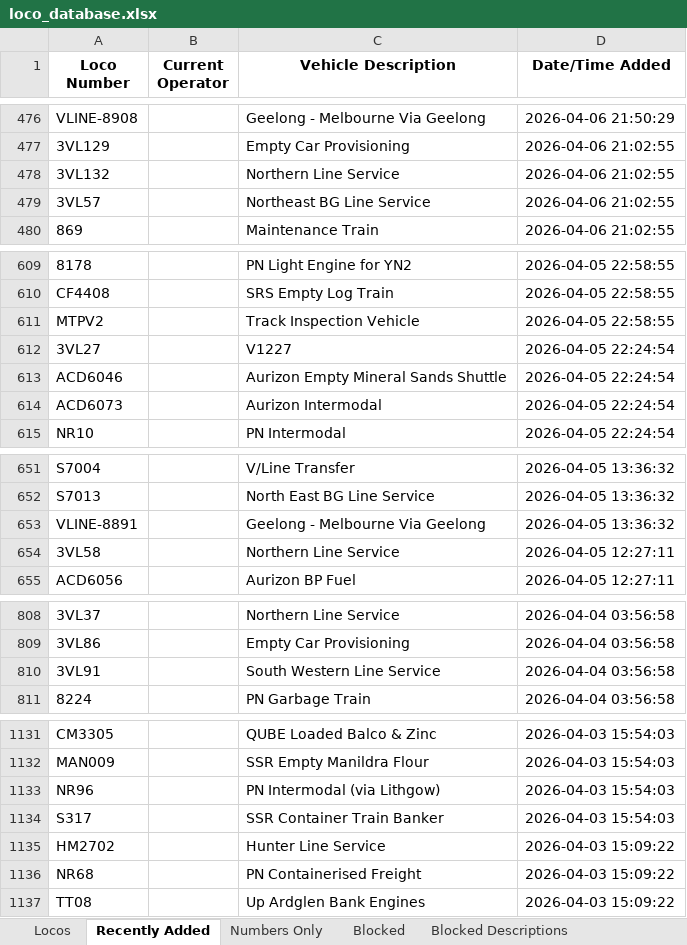
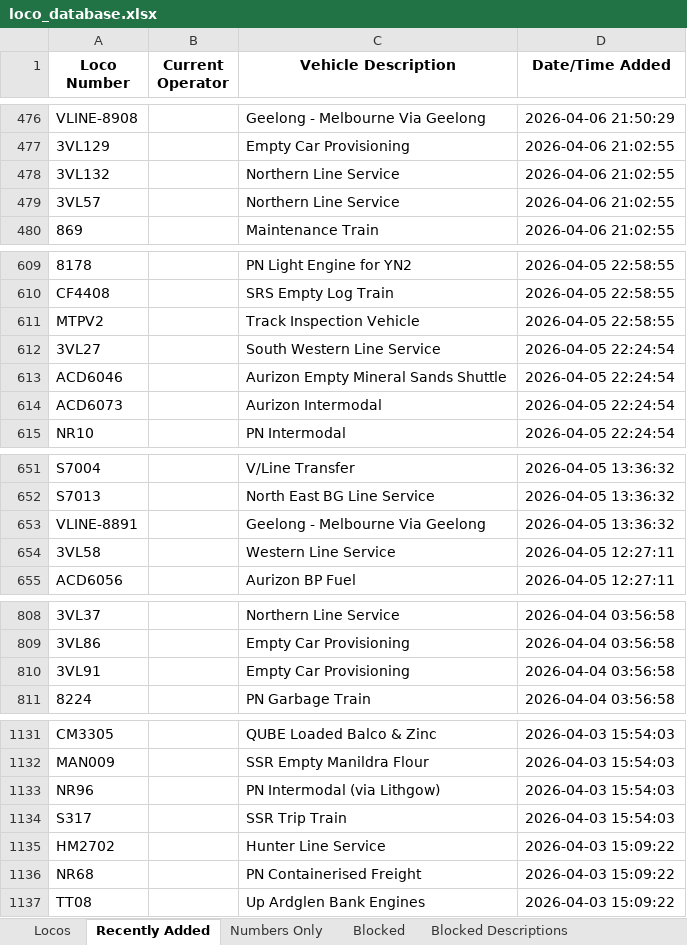
Before and after one commit to grahame21/railops-frontend, an Excel workbook: downloads/loco_database.xlsx, sheet Recently Added, drawn as a sheet; only a part is shown, gaps mark what is left out; values as stored, in another font and other column widths than the file's, no borders; the diff covers the shown part only; the diff names each change by its address in the sheet, - before the commit and + after, or states it on an @@ line.

```diff
--- a/downloads/loco_database.xlsx (sheet Recently Added)
+++ b/downloads/loco_database.xlsx (sheet Recently Added)
-C479 (Vehicle Description): Northeast BG Line Service
+C479 (Vehicle Description): Northern Line Service
-C612 (Vehicle Description): V1227
+C612 (Vehicle Description): South Western Line Service
-C654 (Vehicle Description): Northern Line Service
+C654 (Vehicle Description): Western Line Service
-C810 (Vehicle Description): South Western Line Service
+C810 (Vehicle Description): Empty Car Provisioning
-C1134 (Vehicle Description): SSR Container Train Banker
+C1134 (Vehicle Description): SSR Trip Train
```
Also changed, not shown: 13 edited cells elsewhere in this sheet, sheet Locos, downloads/loco_numbers_only.xlsx, 3 other files.
